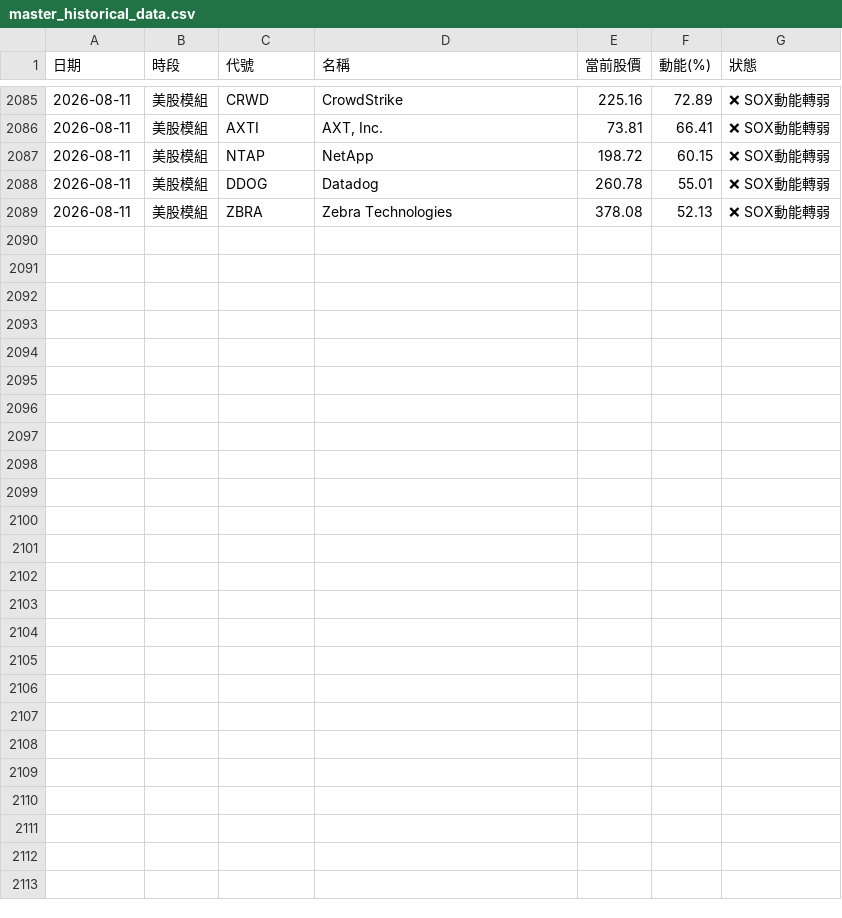
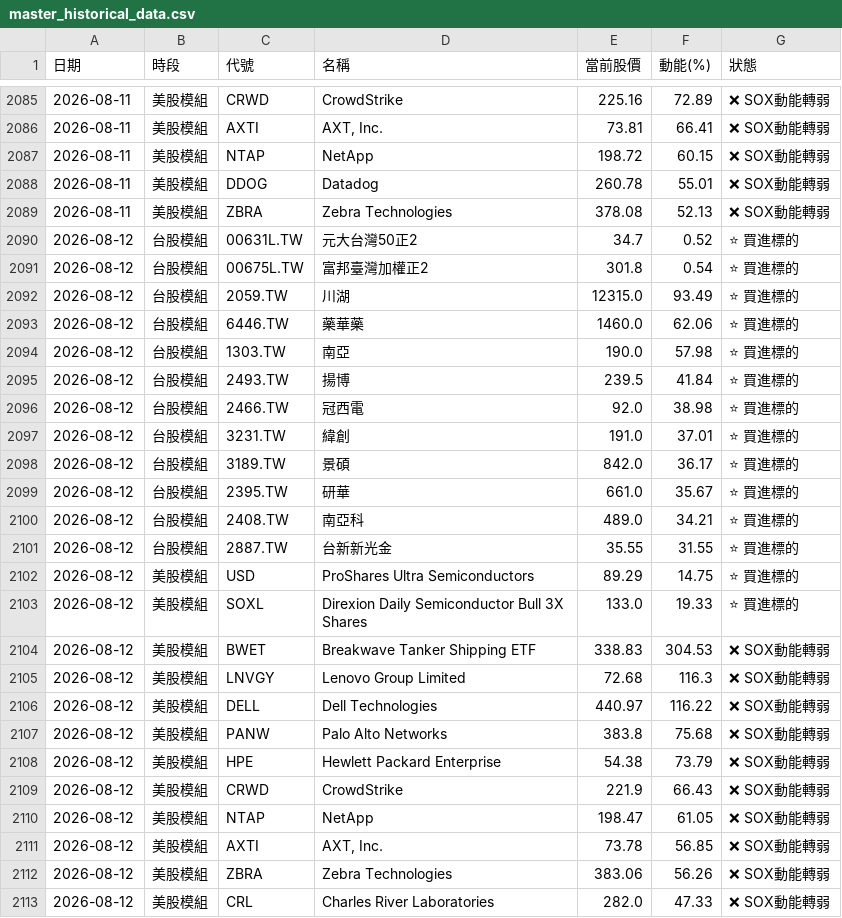
Before and after one commit to ainsliemile/TW_daily_stock, a CSV file: master_historical_data.csv, drawn as a sheet; only a part is shown, gaps mark what is left out; the diff names each change by its address in the sheet, - before the commit and + after, or states it on an @@ line.

```diff
--- a/master_historical_data.csv
+++ b/master_historical_data.csv
+row 2090: 2026-08-12 | 台股模組 | 00631L.TW | 元大台灣50正2 | 34.7 | 0.52 | ⭐ 買進標的
+row 2091: 2026-08-12 | 台股模組 | 00675L.TW | 富邦臺灣加權正2 | 301.8 | 0.54 | ⭐ 買進標的
+row 2092: 2026-08-12 | 台股模組 | 2059.TW | 川湖 | 12315.0 | 93.49 | ⭐ 買進標的
+row 2093: 2026-08-12 | 台股模組 | 6446.TW | 藥華藥 | 1460.0 | 62.06 | ⭐ 買進標的
+row 2094: 2026-08-12 | 台股模組 | 1303.TW | 南亞 | 190.0 | 57.98 | ⭐ 買進標的
+row 2095: 2026-08-12 | 台股模組 | 2493.TW | 揚博 | 239.5 | 41.84 | ⭐ 買進標的
+row 2096: 2026-08-12 | 台股模組 | 2466.TW | 冠西電 | 92.0 | 38.98 | ⭐ 買進標的
+row 2097: 2026-08-12 | 台股模組 | 3231.TW | 緯創 | 191.0 | 37.01 | ⭐ 買進標的
+row 2098: 2026-08-12 | 台股模組 | 3189.TW | 景碩 | 842.0 | 36.17 | ⭐ 買進標的
+row 2099: 2026-08-12 | 台股模組 | 2395.TW | 研華 | 661.0 | 35.67 | ⭐ 買進標的
+row 2100: 2026-08-12 | 台股模組 | 2408.TW | 南亞科 | 489.0 | 34.21 | ⭐ 買進標的
+row 2101: 2026-08-12 | 台股模組 | 2887.TW | 台新新光金 | 35.55 | 31.55 | ⭐ 買進標的
+row 2102: 2026-08-12 | 美股模組 | USD | ProShares Ultra Semiconductors | 89.29 | 14.75 | ⭐ 買進標的
+row 2103: 2026-08-12 | 美股模組 | SOXL | Direxion Daily Semiconductor Bull 3X Shares | 133.0 | 19.33 | ⭐ 買進標的
+row 2104: 2026-08-12 | 美股模組 | BWET | Breakwave Tanker Shipping ETF | 338.83 | 304.53 | ❌ SOX動能轉弱
+row 2105: 2026-08-12 | 美股模組 | LNVGY | Lenovo Group Limited | 72.68 | 116.3 | ❌ SOX動能轉弱
+row 2106: 2026-08-12 | 美股模組 | DELL | Dell Technologies | 440.97 | 116.22 | ❌ SOX動能轉弱
+row 2107: 2026-08-12 | 美股模組 | PANW | Palo Alto Networks | 383.8 | 75.68 | ❌ SOX動能轉弱
+row 2108: 2026-08-12 | 美股模組 | HPE | Hewlett Packard Enterprise | 54.38 | 73.79 | ❌ SOX動能轉弱
+row 2109: 2026-08-12 | 美股模組 | CRWD | CrowdStrike | 221.9 | 66.43 | ❌ SOX動能轉弱
+row 2110: 2026-08-12 | 美股模組 | NTAP | NetApp | 198.47 | 61.05 | ❌ SOX動能轉弱
+row 2111: 2026-08-12 | 美股模組 | AXTI | AXT, Inc. | 73.78 | 56.85 | ❌ SOX動能轉弱
+row 2112: 2026-08-12 | 美股模組 | ZBRA | Zebra Technologies | 383.06 | 56.26 | ❌ SOX動能轉弱
+row 2113: 2026-08-12 | 美股模組 | CRL | Charles River Laboratories | 282.0 | 47.33 | ❌ SOX動能轉弱
```
Also changed, not shown: 2 other files.
